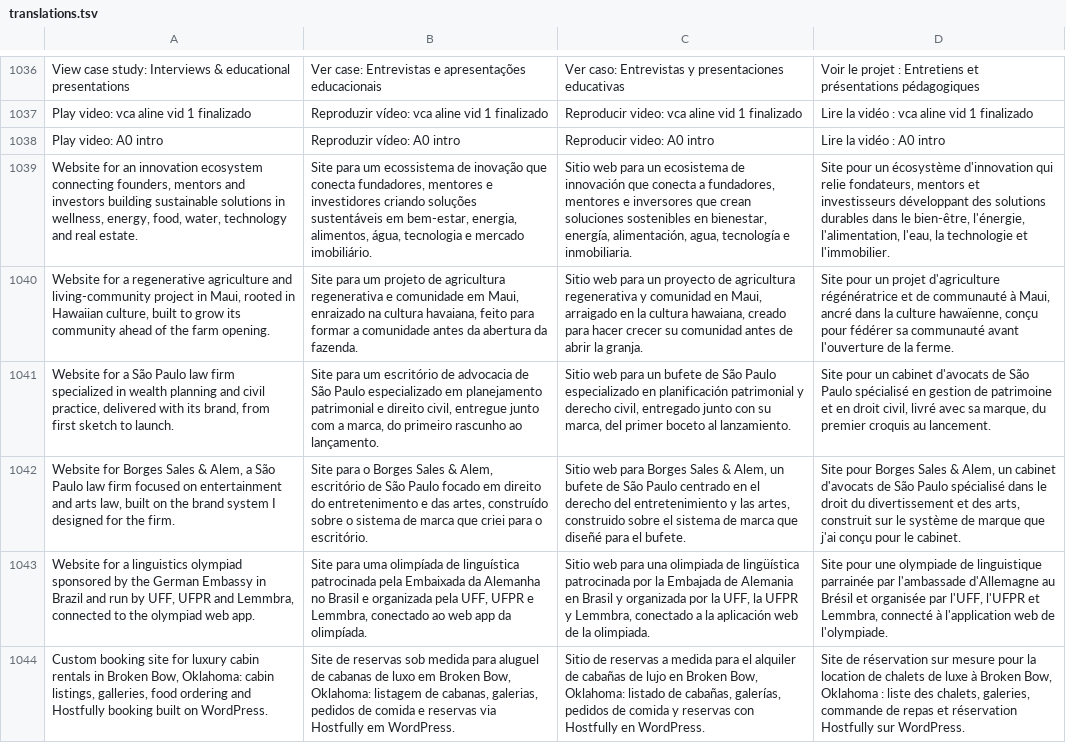
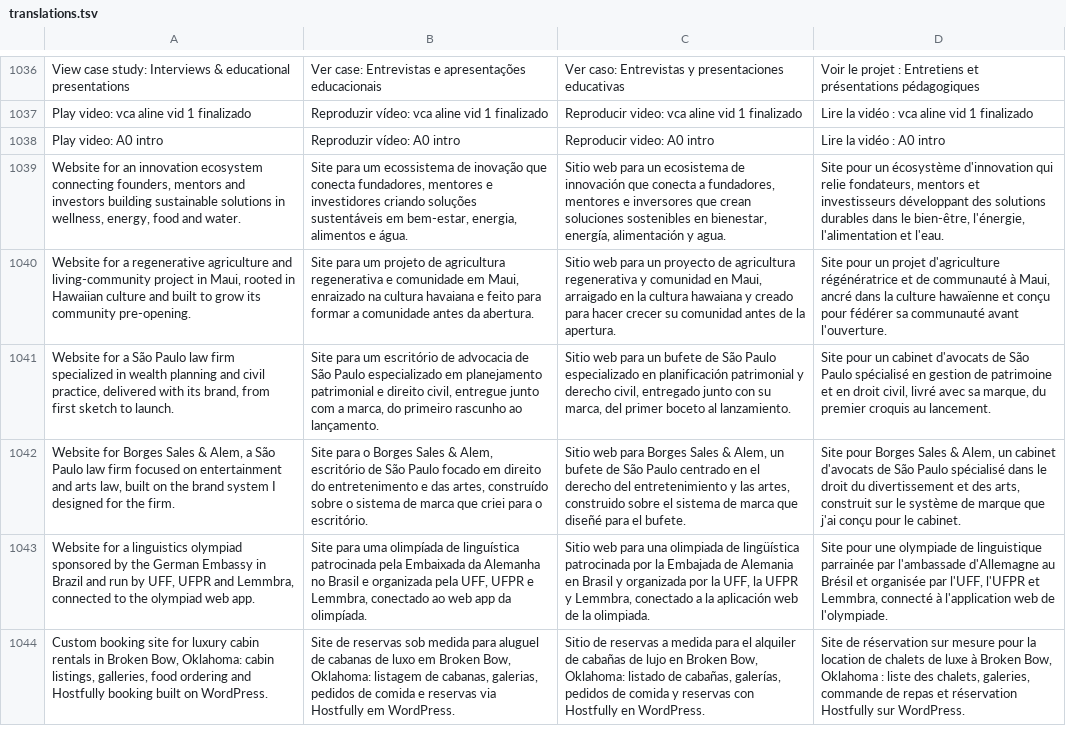
Before and after one commit to pedronogueiranunes/pedronogueiranunes.github.io, a TSV file: src/i18n/translations.tsv, drawn as a sheet; only a part is shown, gaps mark what is left out; the diff covers the shown part only; the diff names each change by its address in the sheet, - before the commit and + after, or states it on an @@ line.

```diff
--- a/src/i18n/translations.tsv
+++ b/src/i18n/translations.tsv
-A1039: …wellness, energy, food, water, technology and real estate.
+A1039: …wellness, energy, food and water.
-B1039: …bem-estar, energia, alimentos, água, tecnologia e mercado imobiliário.
+B1039: …bem-estar, energia, alimentos e água.
-C1039: …bienestar, energía, alimentación, agua, tecnología e inmobiliaria.
+C1039: …bienestar, energía, alimentación y agua.
-D1039: …bien-être, l'énergie, l'alimentation, l'eau, la technologie et l'immobilier.
+D1039: …bien-être, l'énergie, l'alimentation et l'eau.
-A1040: …in Hawaiian culture, built to grow its community ahead of the farm opening.
+A1040: …in Hawaiian culture and built to grow its community pre-opening.
-B1040: …na cultura havaiana, feito para formar a comunidade antes da abertura da fazenda.
+B1040: …na cultura havaiana e feito para formar a comunidade antes da abertura.
-C1040: …la cultura hawaiana, creado para hacer crecer su comunidad antes de abrir la granja.
+C1040: …la cultura hawaiana y creado para hacer crecer su comunidad antes de la apertura.
-D1040: …la culture hawaïenne, conçu pour fédérer sa communauté avant l'ouverture de la ferme.
+D1040: …la culture hawaïenne et conçu pour fédérer sa communauté avant l'ouverture.
```
Also changed, not shown: 2 added rows, 2 removed rows and 20 edited cells elsewhere in this file, 11 other files.
